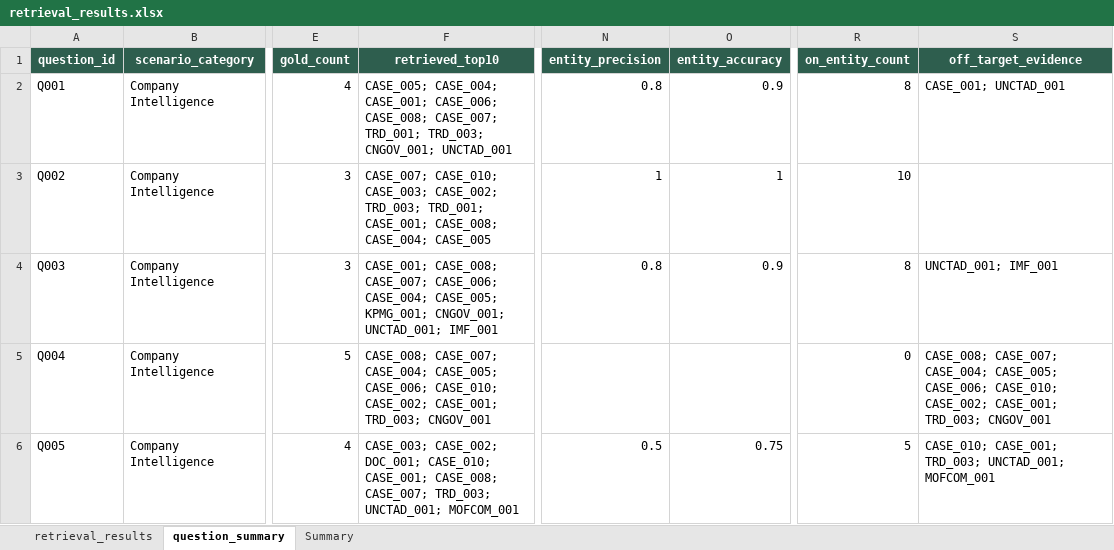
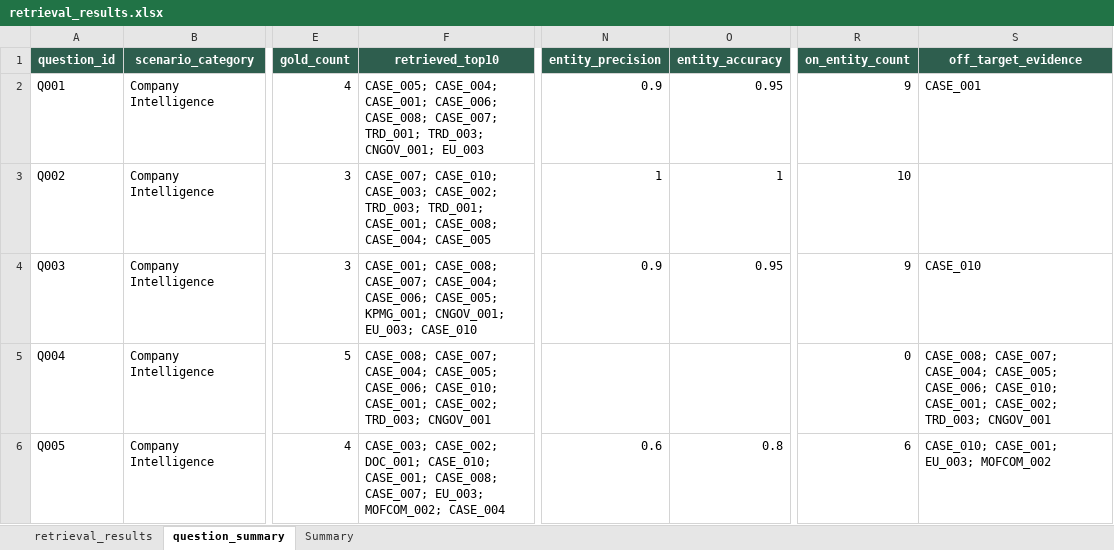
Before and after one commit to RiaYanvv/project, an Excel workbook: data/evaluation/retrieval_results.xlsx, sheet question_summary, drawn as a sheet; only a part is shown, gaps mark what is left out; values as stored, in another font and other column widths than the file's, no borders; the diff covers the shown part only; the diff names each change by its address in the sheet, - before the commit and + after, or states it on an @@ line.

Commit message:
data: Task 1 v0.8 evidence workbook, EU/US originals, refreshed evaluation
Adds evidence_battery_EV_screened_v0.8.xlsx (36 rows = v0.7's 30 plus four
EU regulations and two US rules) together with the downloaded originals in
data/raw/policy/ so every row stays traceable.  The registry is rebuilt from
the v0.8 workbook and both US rows now use the "US" country code like the
rest of the corpus.

All evaluation outputs are regenerated against the 36-document corpus.

```diff
--- a/data/evaluation/retrieval_results.xlsx (sheet question_summary)
+++ b/data/evaluation/retrieval_results.xlsx (sheet question_summary)
-F2 (retrieved_top10): …TRD_003; CNGOV_001; UNCTAD_001
+F2 (retrieved_top10): …TRD_003; CNGOV_001; EU_003
-N2 (entity_precision): 0.8
+N2 (entity_precision): 0.9
-O2 (entity_accuracy): 0.9
+O2 (entity_accuracy): 0.95
-R2 (on_entity_count): 8
+R2 (on_entity_count): 9
-S2 (off_target_evidence): CASE_001; UNCTAD_001
+S2 (off_target_evidence): CASE_001
-F4 (retrieved_top10): …CASE_008; CASE_007; CASE_006; CASE_004; CASE_005; KPMG_001; CNGOV_001; UNCTAD_001; IMF_001
+F4 (retrieved_top10): …CASE_008; CASE_007; CASE_004; CASE_006; CASE_005; KPMG_001; CNGOV_001; EU_003; CASE_010
-N4 (entity_precision): 0.8
+N4 (entity_precision): 0.9
-O4 (entity_accuracy): 0.9
+O4 (entity_accuracy): 0.95
-R4 (on_entity_count): 8
+R4 (on_entity_count): 9
-S4 (off_target_evidence): UNCTAD_001; IMF_001
+S4 (off_target_evidence): CASE_010
-F5 (retrieved_top10): …CASE_006; CASE_010; CASE_002; CASE_001; TRD_003; CNGOV_001
+F5 (retrieved_top10): …CASE_006; CASE_010; CASE_001; CASE_002; TRD_003; CNGOV_001
-S5 (off_target_evidence): …CASE_006; CASE_010; CASE_002; CASE_001; TRD_003; CNGOV_001
+S5 (off_target_evidence): …CASE_006; CASE_010; CASE_001; CASE_002; TRD_003; CNGOV_001
-F6 (retrieved_top10): …CASE_008; CASE_007; TRD_003; UNCTAD_001; MOFCOM_001
+F6 (retrieved_top10): …CASE_008; CASE_007; EU_003; MOFCOM_002; CASE_004
-N6 (entity_precision): 0.5
+N6 (entity_precision): 0.6
-O6 (entity_accuracy): 0.75
+O6 (entity_accuracy): 0.8
-R6 (on_entity_count): 5
+R6 (on_entity_count): 6
-S6 (off_target_evidence): CASE_010; CASE_001; TRD_003; UNCTAD_001; MOFCOM_001
+S6 (off_target_evidence): CASE_010; CASE_001; EU_003; MOFCOM_002
```
Also changed, not shown: 89 edited cells elsewhere in this sheet, sheet retrieval_results, sheet Summary, data/evaluation/entity_accuracy.xlsx, data/evaluation/evidence_quality_test.xlsx, 24 other files.
